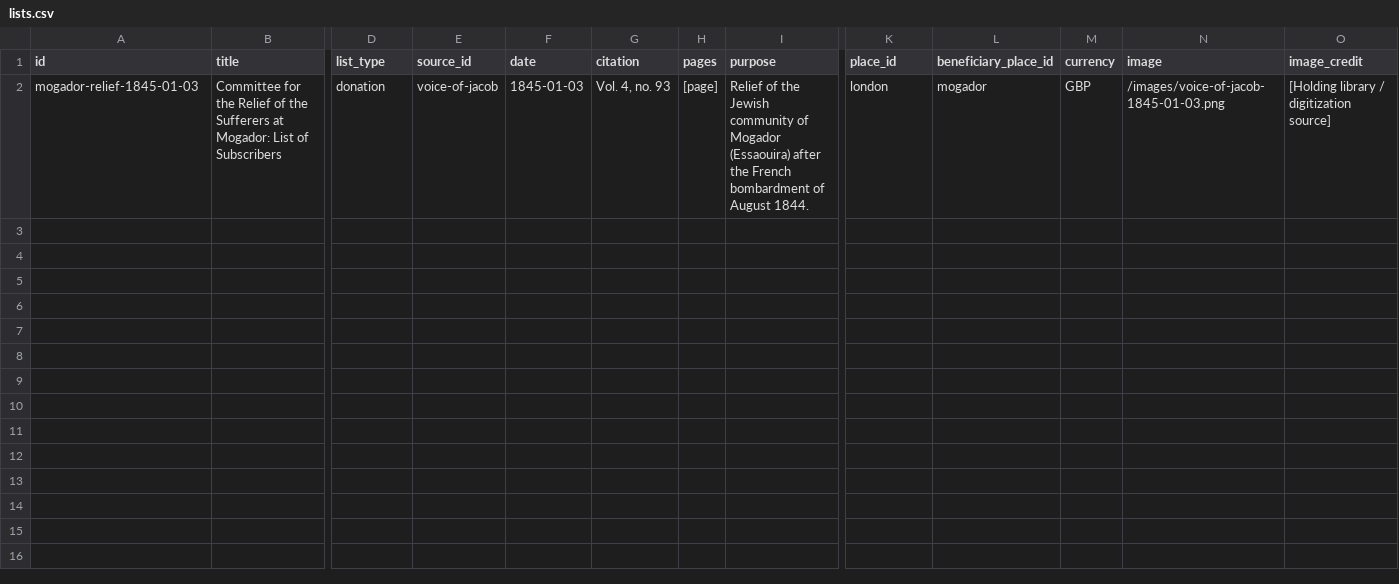
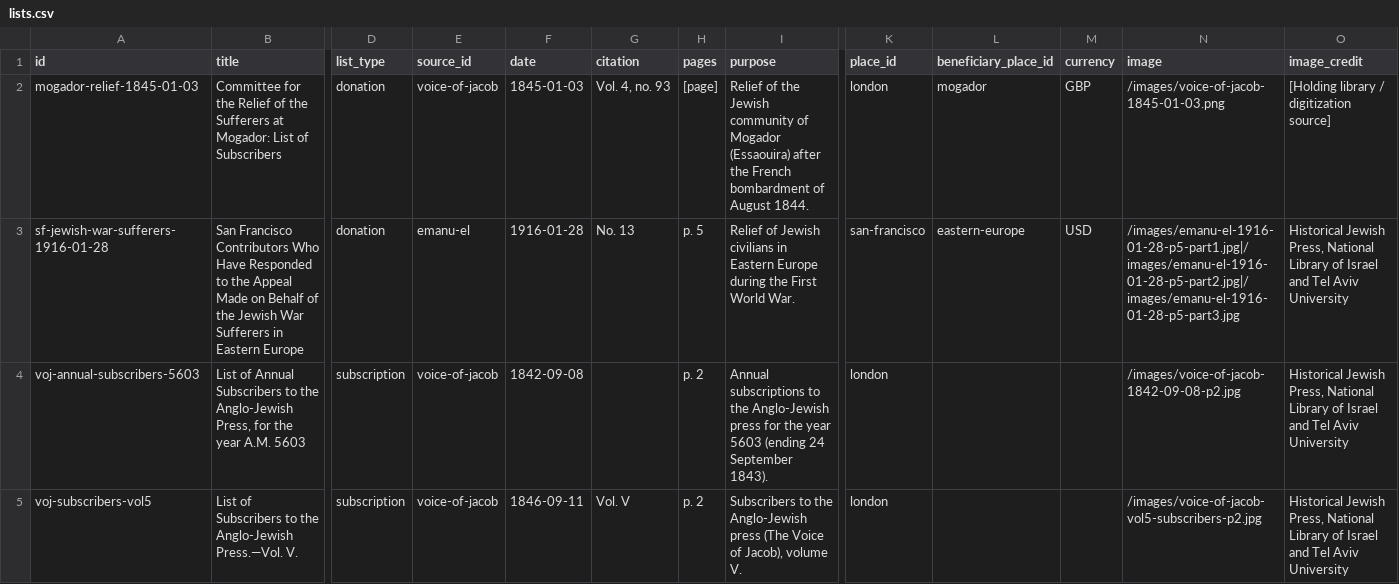
Before and after one commit to judaicadh/listsexplorer, a CSV file: data/lists.csv, drawn as a sheet; only a part is shown, gaps mark what is left out; rows hold the shown columns only; the diff names each change by its address in the sheet, - before the commit and + after, or states it on an @@ line.

```diff
--- a/data/lists.csv
+++ b/data/lists.csv
+row 3: sf-jewish-war-sufferers-1916-01-28 | San Francisco Contributors Who Have Responded to the Appeal Made on Behalf of the Jewish War Sufferers in Eastern Europe | donation | emanu-el | 1916-01-28 | No. 13 | p. 5 | Relief of Jewish civilians in Eastern Europe during the First World War. | san-francisco | eastern-europe | USD | /images/emanu-el-1916-01-28-p5-part1.jpg|/images/emanu-el-1916-01-28-p5-part2.jpg|/images/emanu-el-1916-01-28-p5-part3.jpg | Historical Jewish Press, National Library of Israel and Tel Aviv University
+row 4: voj-annual-subscribers-5603 | List of Annual Subscribers to the Anglo-Jewish Press, for the year A.M. 5603 | subscription | voice-of-jacob | 1842-09-08 |  | p. 2 | Annual subscriptions to the Anglo-Jewish press for the year 5603 (ending 24 September 1843). | london |  |  | /images/voice-of-jacob-1842-09-08-p2.jpg | Historical Jewish Press, National Library of Israel and Tel Aviv University
+row 5: voj-subscribers-vol5 | List of Subscribers to the Anglo-Jewish Press.—Vol. V. | subscription | voice-of-jacob | 1846-09-11 | Vol. V | p. 2 | Subscribers to the Anglo-Jewish press (The Voice of Jacob), volume V. | london |  |  | /images/voice-of-jacob-vol5-subscribers-p2.jpg | Historical Jewish Press, National Library of Israel and Tel Aviv University
```
Also changed, not shown: data/organizations.csv, data/people.csv, 12 other files.
